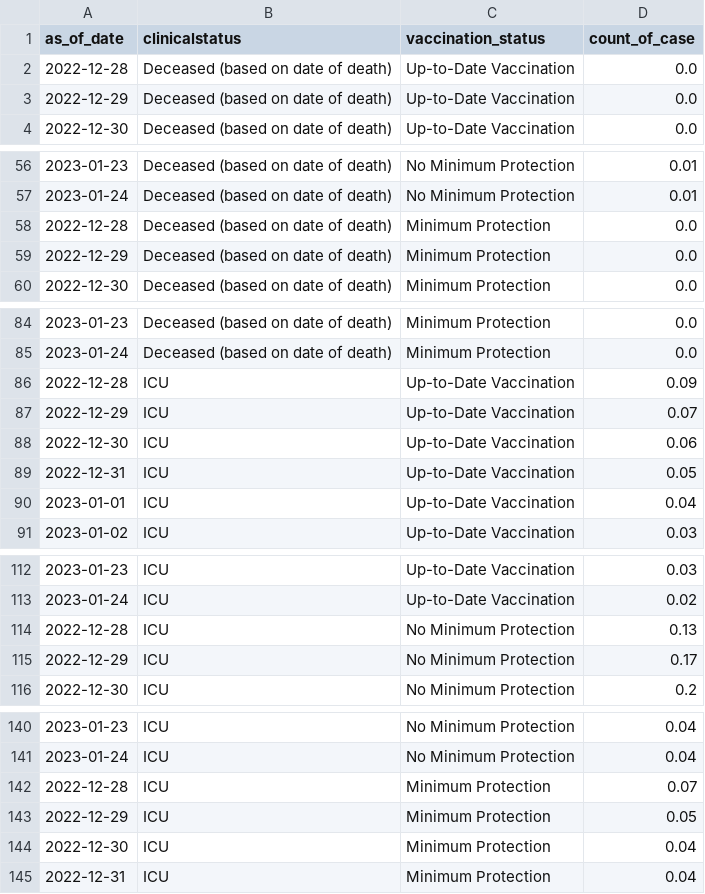
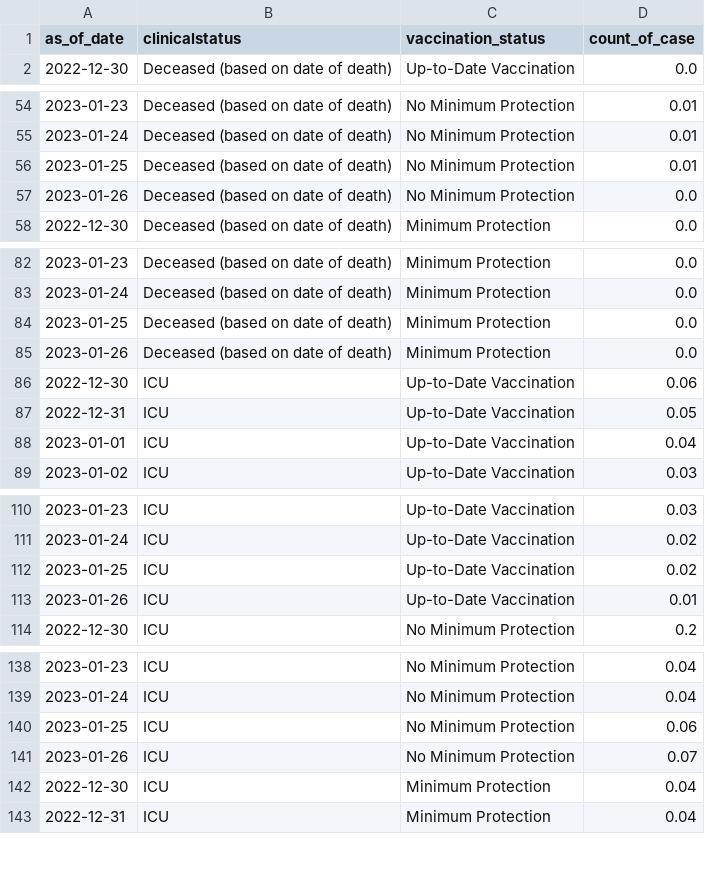
Before and after one commit to weiyuet/covid, a CSV file: data/singapore/covid-19-case-numbers/moving-ave-of-deaths-active-cases-in-icu-per-100k-population-by-vaccination-status.csv, drawn as a sheet; only a part is shown, gaps mark what is left out; the diff covers the shown part only.

```diff
--- a/data/singapore/covid-19-case-numbers/moving-ave-of-deaths-active-cases-in-icu-per-100k-population-by-vaccination-status.csv
+++ b/data/singapore/covid-19-case-numbers/moving-ave-of-deaths-active-cases-in-icu-per-100k-population-by-vaccination-status.csv
@@ -1,4 +1,2 @@
 as_of_date,clinicalstatus,vaccination_status,count_of_case
-2022-12-28,Deceased (based on date of death),Up-to-Date Vaccination,0.0
-2022-12-29,Deceased (based on date of death),Up-to-Date Vaccination,0.0
 2022-12-30,Deceased (based on date of death),Up-to-Date Vaccination,0.0
@@ -57,4 +55,4 @@ as_of_date,clinicalstatus,vaccination_status,count_of_case
 2023-01-24,Deceased (based on date of death),No Minimum Protection,0.01
-2022-12-28,Deceased (based on date of death),Minimum Protection,0.0
-2022-12-29,Deceased (based on date of death),Minimum Protection,0.0
+2023-01-25,Deceased (based on date of death),No Minimum Protection,0.01
+2023-01-26,Deceased (based on date of death),No Minimum Protection,0.0
 2022-12-30,Deceased (based on date of death),Minimum Protection,0.0
@@ -85,4 +83,4 @@ as_of_date,clinicalstatus,vaccination_status,count_of_case
 2023-01-24,Deceased (based on date of death),Minimum Protection,0.0
-2022-12-28,ICU,Up-to-Date Vaccination,0.09
-2022-12-29,ICU,Up-to-Date Vaccination,0.07
+2023-01-25,Deceased (based on date of death),Minimum Protection,0.0
+2023-01-26,Deceased (based on date of death),Minimum Protection,0.0
 2022-12-30,ICU,Up-to-Date Vaccination,0.06
@@ -113,4 +111,4 @@ as_of_date,clinicalstatus,vaccination_status,count_of_case
 2023-01-24,ICU,Up-to-Date Vaccination,0.02
-2022-12-28,ICU,No Minimum Protection,0.13
-2022-12-29,ICU,No Minimum Protection,0.17
+2023-01-25,ICU,Up-to-Date Vaccination,0.02
+2023-01-26,ICU,Up-to-Date Vaccination,0.01
 2022-12-30,ICU,No Minimum Protection,0.2
@@ -141,4 +139,4 @@ as_of_date,clinicalstatus,vaccination_status,count_of_case
 2023-01-24,ICU,No Minimum Protection,0.04
-2022-12-28,ICU,Minimum Protection,0.07
-2022-12-29,ICU,Minimum Protection,0.05
+2023-01-25,ICU,No Minimum Protection,0.06
+2023-01-26,ICU,No Minimum Protection,0.07
 2022-12-30,ICU,Minimum Protection,0.04
```
Also changed, not shown: 2 added rows and 4 edited cells elsewhere in this file, data/singapore/covid-19-case-numbers/daily-adult-icu-bed-utilisation.csv, data/singapore/covid-19-case-numbers/epidemic-curve.csv, 13 other files.
